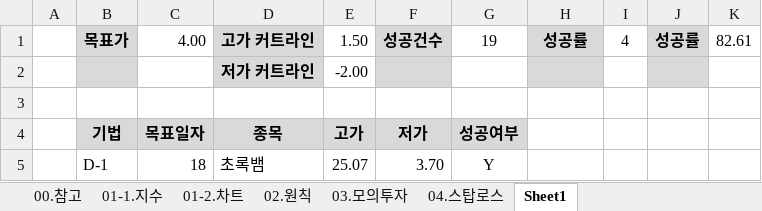
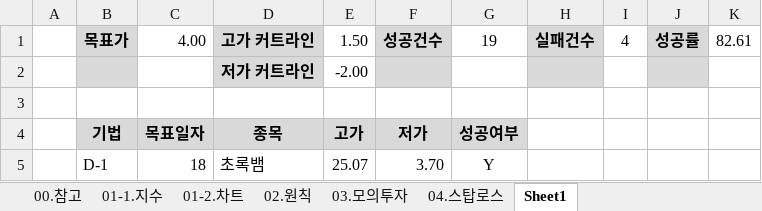
Before and after one commit to YongSoekChoeng/stocks, an Excel workbook: WorkShop/01.docs/01.초기학습.xlsx, sheet Sheet1, drawn as a sheet; only a part is shown; values as stored, in another font and other column widths than the file's, no borders; conditional formats not drawn; the diff names each change by its address in the sheet, - before the commit and + after, or states it on an @@ line.

```diff
--- a/WorkShop/01.docs/01.초기학습.xlsx (sheet Sheet1)
+++ b/WorkShop/01.docs/01.초기학습.xlsx (sheet Sheet1)
-H1: 성공률
+H1: 실패건수
```
